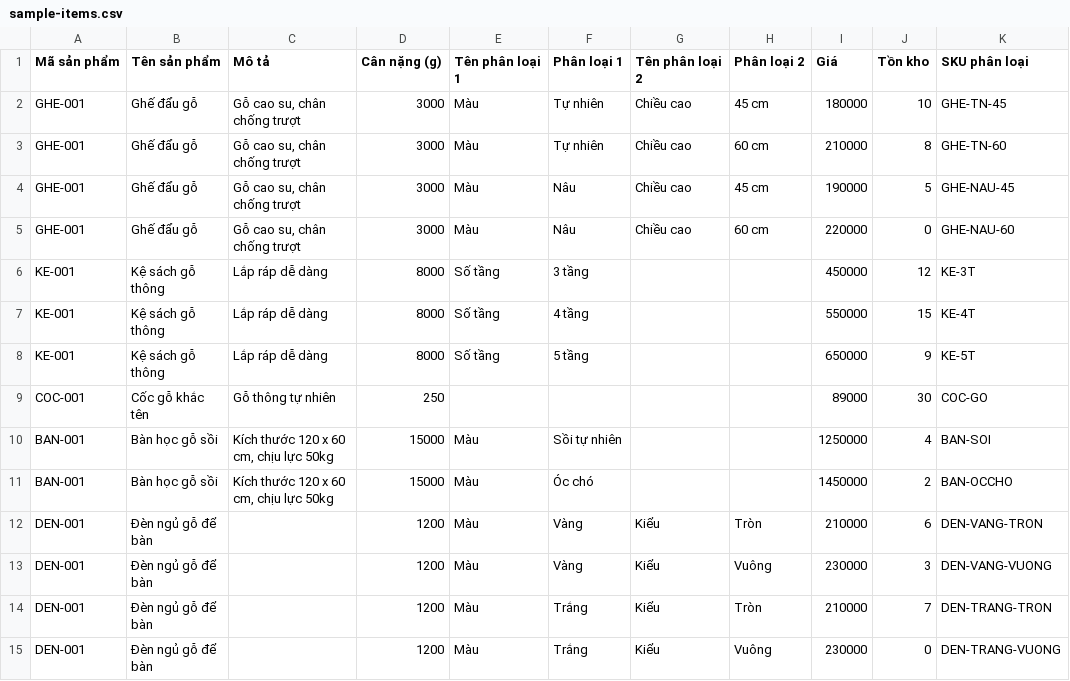
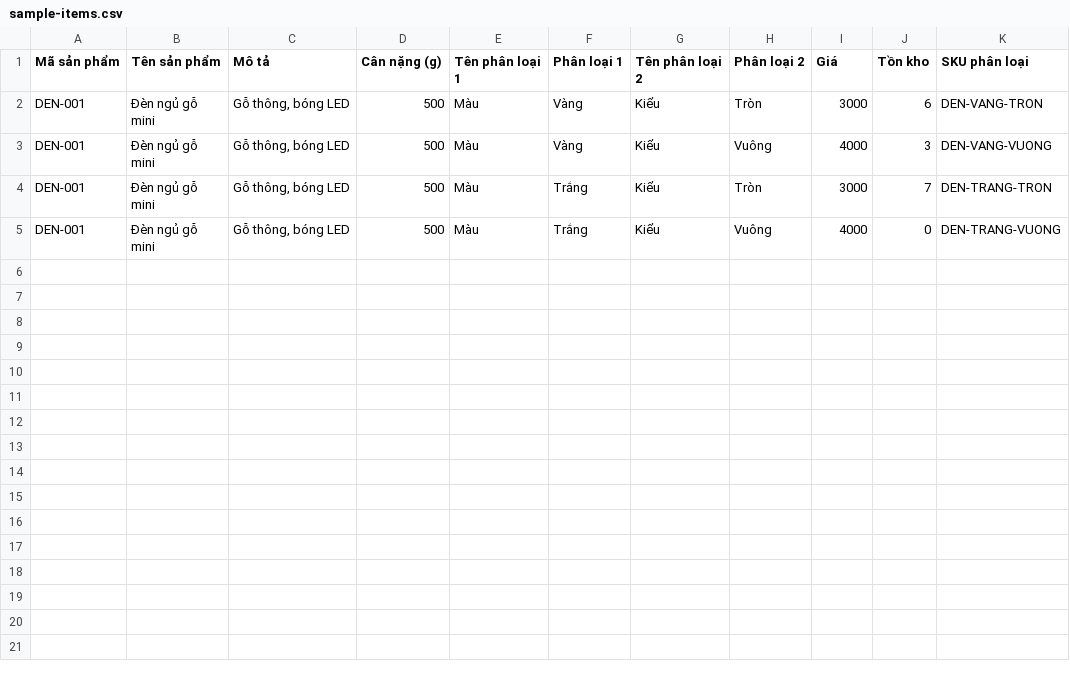
Before and after one commit to theanhtong/ecommerce, a CSV file: apps/api/scripts/sample-items.csv, drawn as a sheet.

```diff
--- a/apps/api/scripts/sample-items.csv
+++ b/apps/api/scripts/sample-items.csv
@@ -1,15 +1,5 @@
 Mã sản phẩm,Tên sản phẩm,Mô tả,Cân nặng (g),Tên phân loại 1,Phân loại 1,Tên phân loại 2,Phân loại 2,Giá,Tồn kho,SKU phân loại
-GHE-001,Ghế đẩu gỗ,"Gỗ cao su, chân chống trượt",3000,Màu,Tự nhiên,Chiều cao,45 cm,180000,10,GHE-TN-45
-GHE-001,Ghế đẩu gỗ,"Gỗ cao su, chân chống trượt",3000,Màu,Tự nhiên,Chiều cao,60 cm,210000,8,GHE-TN-60
-GHE-001,Ghế đẩu gỗ,"Gỗ cao su, chân chống trượt",3000,Màu,Nâu,Chiều cao,45 cm,190000,5,GHE-NAU-45
-GHE-001,Ghế đẩu gỗ,"Gỗ cao su, chân chống trượt",3000,Màu,Nâu,Chiều cao,60 cm,220000,0,GHE-NAU-60
-KE-001,Kệ sách gỗ thông,Lắp ráp dễ dàng,8000,Số tầng,3 tầng,,,450000,12,KE-3T
-KE-001,Kệ sách gỗ thông,Lắp ráp dễ dàng,8000,Số tầng,4 tầng,,,550000,15,KE-4T
-KE-001,Kệ sách gỗ thông,Lắp ráp dễ dàng,8000,Số tầng,5 tầng,,,650000,9,KE-5T
-COC-001,Cốc gỗ khắc tên,Gỗ thông tự nhiên,250,,,,,89000,30,COC-GO
-BAN-001,Bàn học gỗ sồi,"Kích thước 120 x 60 cm, chịu lực 50kg",15000,Màu,Sồi tự nhiên,,,1250000,4,BAN-SOI
-BAN-001,Bàn học gỗ sồi,"Kích thước 120 x 60 cm, chịu lực 50kg",15000,Màu,Óc chó,,,1450000,2,BAN-OCCHO
-DEN-001,Đèn ngủ gỗ để bàn,,1200,Màu,Vàng,Kiểu,Tròn,210000,6,DEN-VANG-TRON
-DEN-001,Đèn ngủ gỗ để bàn,,1200,Màu,Vàng,Kiểu,Vuông,230000,3,DEN-VANG-VUONG
-DEN-001,Đèn ngủ gỗ để bàn,,1200,Màu,Trắng,Kiểu,Tròn,210000,7,DEN-TRANG-TRON
-DEN-001,Đèn ngủ gỗ để bàn,,1200,Màu,Trắng,Kiểu,Vuông,230000,0,DEN-TRANG-VUONG
+DEN-001,Đèn ngủ gỗ mini,"Gỗ thông, bóng LED",500,Màu,Vàng,Kiểu,Tròn,3000,6,DEN-VANG-TRON
+DEN-001,Đèn ngủ gỗ mini,"Gỗ thông, bóng LED",500,Màu,Vàng,Kiểu,Vuông,4000,3,DEN-VANG-VUONG
+DEN-001,Đèn ngủ gỗ mini,"Gỗ thông, bóng LED",500,Màu,Trắng,Kiểu,Tròn,3000,7,DEN-TRANG-TRON
+DEN-001,Đèn ngủ gỗ mini,"Gỗ thông, bóng LED",500,Màu,Trắng,Kiểu,Vuông,4000,0,DEN-TRANG-VUONG
```
Also changed, not shown: 22 other files.
